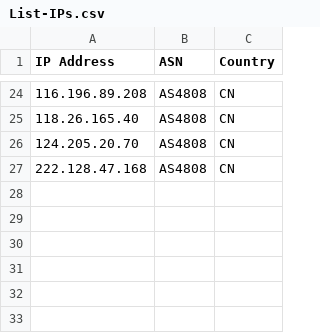
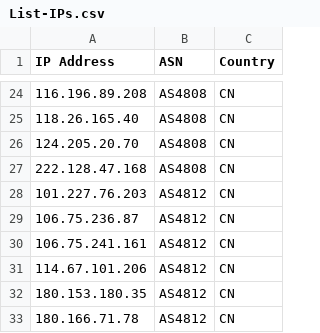
Before and after one commit to Jon-Liv/CS_Obs, a CSV file: List-IPs.csv, drawn as a sheet; only a part is shown, gaps mark what is left out.

Commit message:
Update List-IPs.csv

```diff
--- a/List-IPs.csv
+++ b/List-IPs.csv
@@ -27 +27,7 @@ IP Address, ASN, Country
 222.128.47.168, AS4808, CN
+101.227.76.203, AS4812, CN
+106.75.236.87, AS4812, CN
+106.75.241.161, AS4812, CN
+114.67.101.206, AS4812, CN
+180.153.180.35, AS4812, CN
+180.166.71.78, AS4812, CN
```
